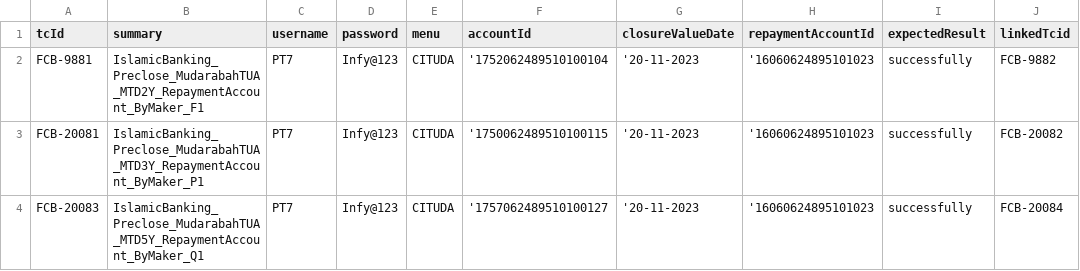
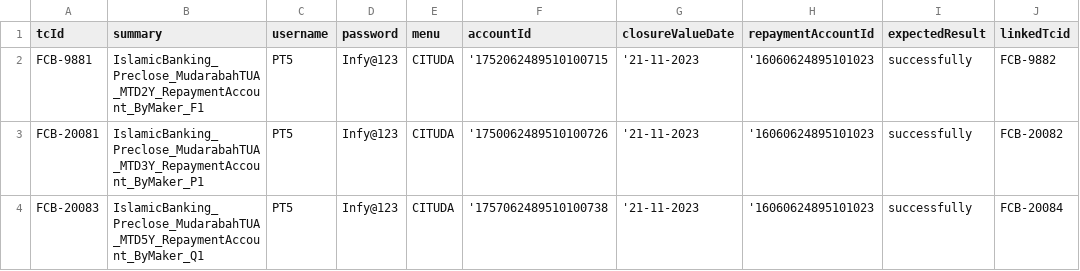
Before and after one commit to tarekelwasseif98/ABE_Selenium, a CSV file: Training/csvFiles/ABECloseMudarabahTUA.csv, drawn as a sheet.

```diff
--- a/Training/csvFiles/ABECloseMudarabahTUA.csv
+++ b/Training/csvFiles/ABECloseMudarabahTUA.csv
@@ -1,4 +1,4 @@
 tcId,summary,username,password,menu,accountId,closureValueDate,repaymentAccountId,expectedResult,linkedTcid
-FCB-9881,IslamicBanking_Preclose_MudarabahTUA_MTD2Y_RepaymentAccount_ByMaker_F1,PT7,Infy@123,CITUDA,'1752062489510100104,'20-11-2023,'16060624895101023,successfully,FCB-9882
-FCB-20081,IslamicBanking_Preclose_MudarabahTUA_MTD3Y_RepaymentAccount_ByMaker_P1,PT7,Infy@123,CITUDA,'1750062489510100115,'20-11-2023,'16060624895101023,successfully,FCB-20082
-FCB-20083,IslamicBanking_Preclose_MudarabahTUA_MTD5Y_RepaymentAccount_ByMaker_Q1,PT7,Infy@123,CITUDA,'1757062489510100127,'20-11-2023,'16060624895101023,successfully,FCB-20084
+FCB-9881,IslamicBanking_Preclose_MudarabahTUA_MTD2Y_RepaymentAccount_ByMaker_F1,PT5,Infy@123,CITUDA,'1752062489510100715,'21-11-2023,'16060624895101023,successfully,FCB-9882
+FCB-20081,IslamicBanking_Preclose_MudarabahTUA_MTD3Y_RepaymentAccount_ByMaker_P1,PT5,Infy@123,CITUDA,'1750062489510100726,'21-11-2023,'16060624895101023,successfully,FCB-20082
+FCB-20083,IslamicBanking_Preclose_MudarabahTUA_MTD5Y_RepaymentAccount_ByMaker_Q1,PT5,Infy@123,CITUDA,'1757062489510100738,'21-11-2023,'16060624895101023,successfully,FCB-20084
```
Also changed, not shown: Training/csvFiles/ABEDisburseMurabahaAccountMurabahaFinancing.csv, Training/csvFiles/ABEOpenCurrentAccountMudarabahCAA.csv, 45 other files.
